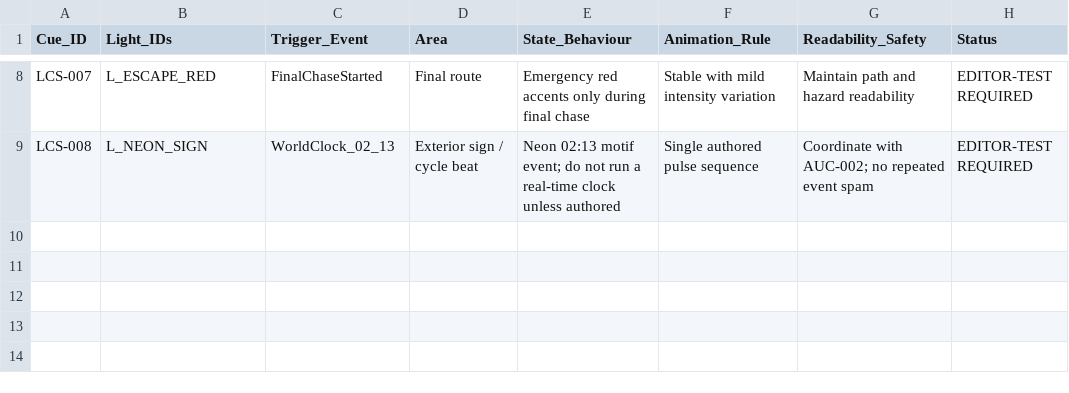
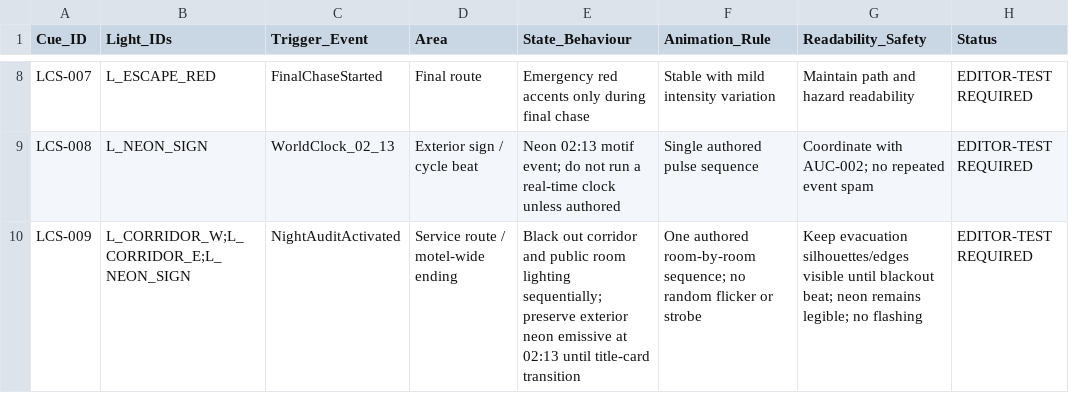
Before and after one commit to Haigone/UEFN-w-Kavasaki, a CSV file: Horror Motel Fable/LIGHTING_CUE_SHEET.csv, drawn as a sheet; only a part is shown, gaps mark what is left out; the diff names each change by its address in the sheet, - before the commit and + after, or states it on an @@ line.

Commit message:
docs: add Night Audit lighting cue

```diff
--- a/Horror Motel Fable/LIGHTING_CUE_SHEET.csv
+++ b/Horror Motel Fable/LIGHTING_CUE_SHEET.csv
+row 10: LCS-009 | L_CORRIDOR_W;L_CORRIDOR_E;L_NEON_SIGN | NightAuditActivated | Service route / motel-wide ending | Black out corridor and public room lighting sequentially; preserve exterior neon emissive at 02:13 until title-card transition | One authored room-by-room sequence; no random flicker or strobe | Keep evacuation silhouettes/edges visible until blackout beat; neon remains legible; no flashing | EDITOR-TEST REQUIRED
```
